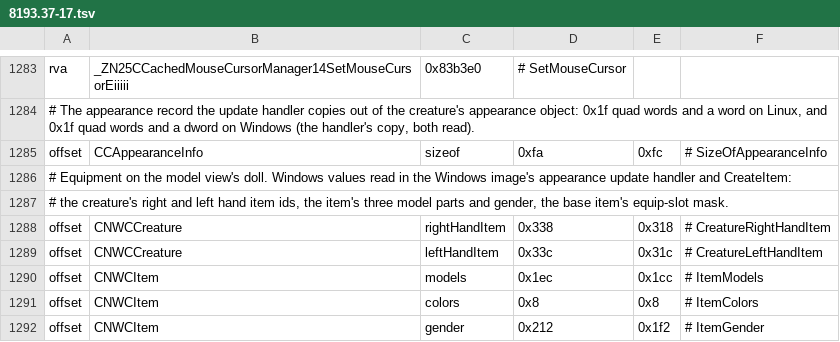
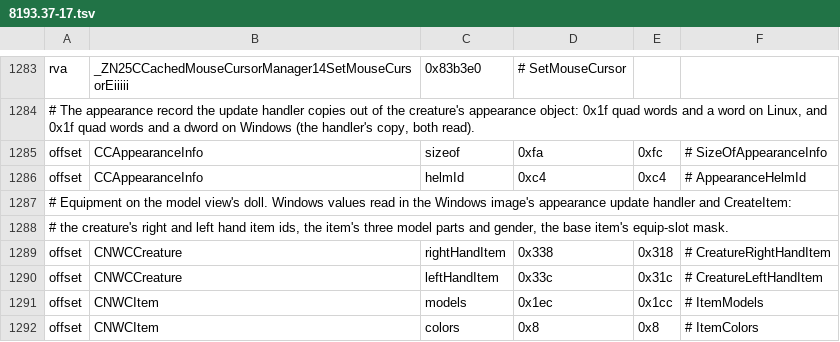
Before and after one commit to nwncxee/cx, a TSV file: managed/Framework/Builds/8193.37-17.tsv, drawn as a sheet; only a part is shown, gaps mark what is left out; the shorter side is filled out with more unchanged rows.

Commit message:
Model views show an appearance row, a model or an item, play a named animation, and fit their model
target takes app:<row>, model:<resref> and item:<look> beside player and a creature id. anim takes an animation name, with animspeed and animloop; a
creature's own idle is still anim=1 and anim=0 still leaves the doll still. The camera is framed from the model's bounds unless dist, height or
fit=0 say otherwise, fit scales the room left round the model and fitzone frames a slice of a creature's height.

The doll now wears its own copy of the target's helmet. The appearance record names the helmet by item id and the engine attaches that item's
model, so a copied record took the target's own helmet model and left the doll with no head and no helmet for as long as it was not ready.

Two views alike in size and stand-in shared one texture, because the image's resref is a hash of its pixels. The hash now includes the key.
A view whose image was freed no longer stays alive when a newer one takes its texture.

Adds the helm showcase, and the creatures showcase now shows eight dolls at once.

```diff
--- a/managed/Framework/Builds/8193.37-17.tsv
+++ b/managed/Framework/Builds/8193.37-17.tsv
@@ -1285,2 +1285,3 @@ rva	_ZN25CCachedMouseCursorManager14SetMouseCursorEiiiii	0x83b3e0	# SetMouseCurs
 offset	CCAppearanceInfo	sizeof	0xfa	0xfc	# SizeOfAppearanceInfo
+offset	CCAppearanceInfo	helmId	0xc4	0xc4	# AppearanceHelmId
 # Equipment on the model view's doll. Windows values read in the Windows image's appearance update handler and CreateItem:
```
Also changed, not shown: 17 other files.
